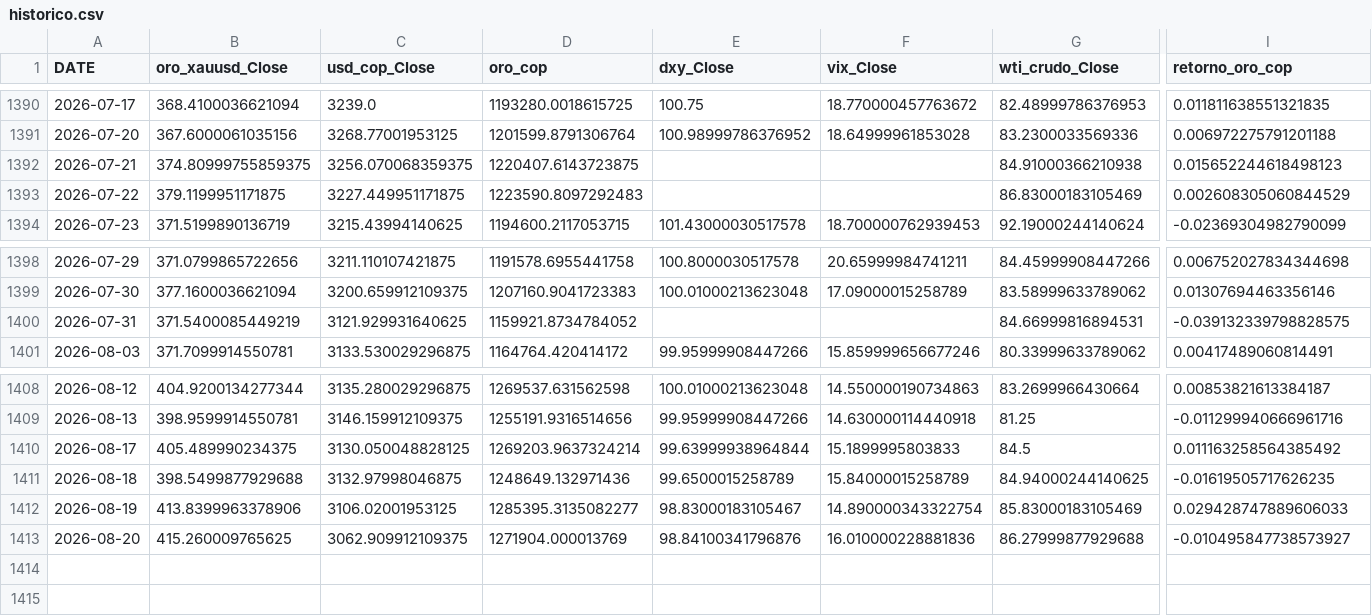
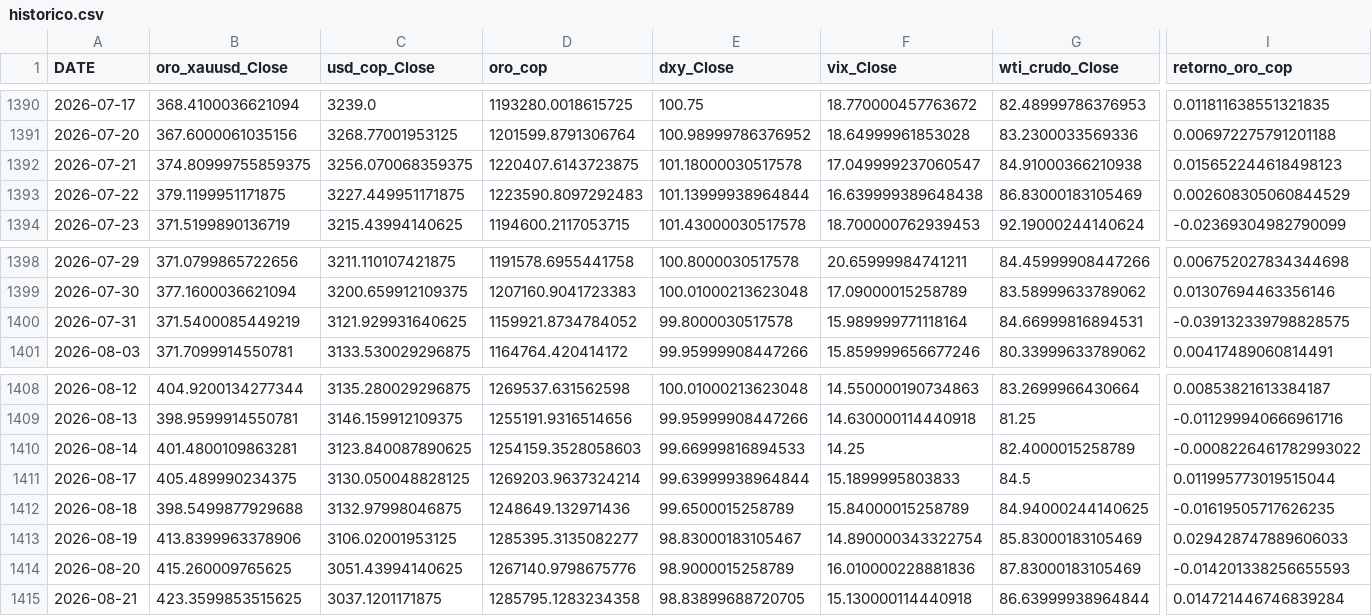
Before and after one commit to michaelsteven1299/proyecto_michael-, a CSV file: dashboard_data/historico.csv, drawn as a sheet; only a part is shown, gaps mark what is left out; addresses are those after the commit; rows hold the shown columns only; the diff names each change by its address in the sheet, - before the commit and + after, or states it on an @@ line.

```diff
--- a/dashboard_data/historico.csv
+++ b/dashboard_data/historico.csv
-E1392 (dxy_Close): (empty)
+E1392 (dxy_Close): 101.18000030517578
-F1392 (vix_Close): (empty)
+F1392 (vix_Close): 17.049999237060547
-E1393 (dxy_Close): (empty)
+E1393 (dxy_Close): 101.13999938964844
-F1393 (vix_Close): (empty)
+F1393 (vix_Close): 16.639999389648438
-E1400 (dxy_Close): (empty)
+E1400 (dxy_Close): 99.8000030517578
-F1400 (vix_Close): (empty)
+F1400 (vix_Close): 15.989999771118164
+row 1410: 2026-08-14 | 401.4800109863281 | 3123.840087890625 | 1254159.3528058603 | 99.66999816894533 | 14.25 | 82.4000015258789 | -0.0008226461782993022
-I1411 (retorno_oro_cop): 0.011163258564385492
+I1411 (retorno_oro_cop): 0.011995773019515044
-C1414 (usd_cop_Close): 3062.909912109375
+C1414 (usd_cop_Close): 3051.43994140625
-D1414 (oro_cop): 1271904.000013769
+D1414 (oro_cop): 1267140.9798675776
-E1414 (dxy_Close): 98.84100341796876
+E1414 (dxy_Close): 98.9000015258789
-G1414 (wti_crudo_Close): 86.27999877929688
+G1414 (wti_crudo_Close): 87.83000183105469
-I1414 (retorno_oro_cop): -0.010495847738573927
+I1414 (retorno_oro_cop): -0.014201338256655593
+row 1415: 2026-08-21 | 423.3599853515625 | 3037.1201171875 | 1285795.1283234358 | 98.83899688720705 | 15.130000114440918 | 86.63999938964844 | 0.014721446746839284
```
Also changed, not shown: dashboard_data/metricas_modelos.csv, dashboard_data/prediccion.csv, 6 other files.
